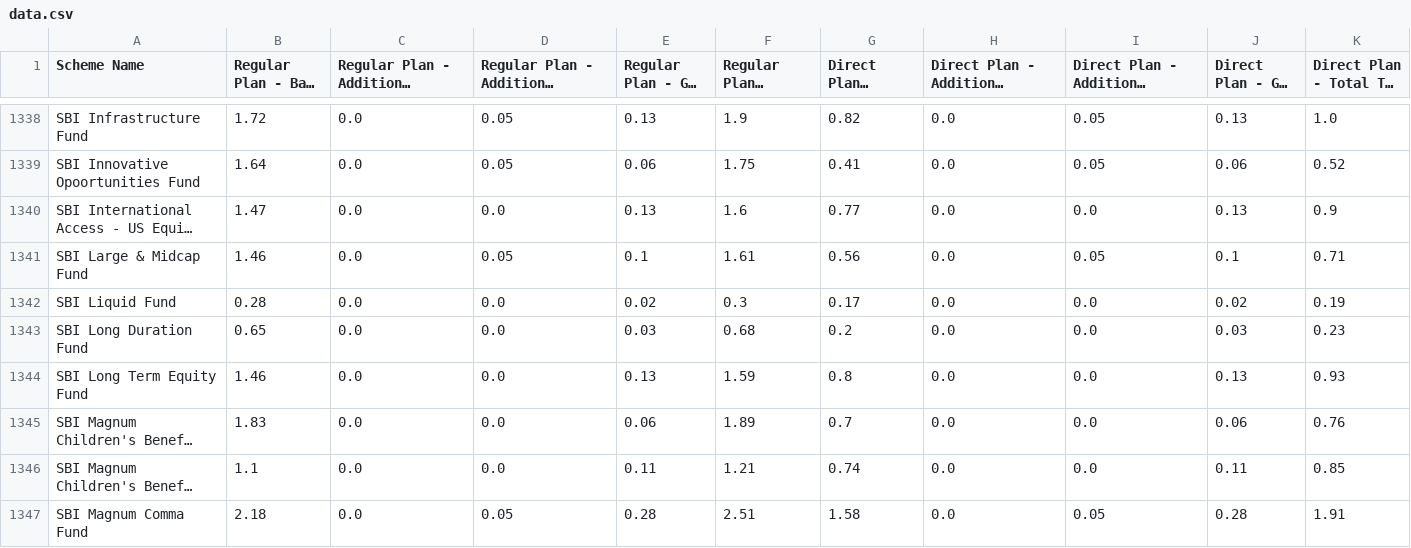
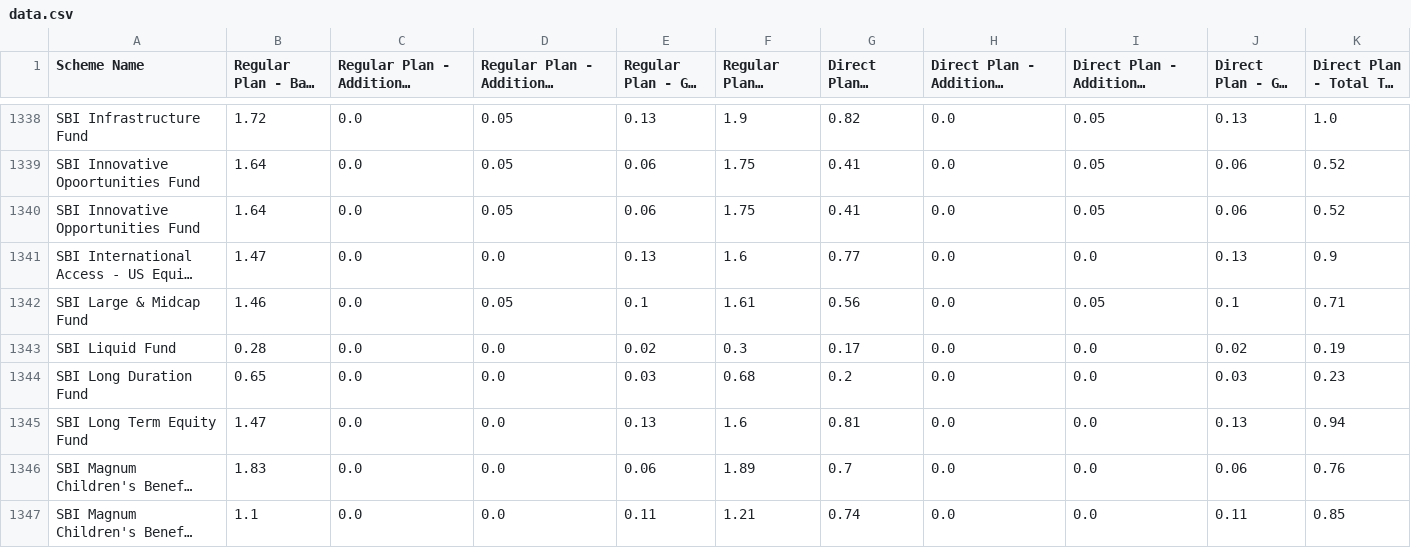
Before and after one commit to captn3m0/india-mutual-fund-ter-tracker, a CSV file: data.csv, drawn as a sheet; only a part is shown, gaps mark what is left out; the shorter side is filled out with more unchanged rows; long unchanged cells end in …; addresses are those after the commit; the diff names each change by its address in the sheet, - before the commit and + after, or states it on an @@ line.

```diff
--- a/data.csv
+++ b/data.csv
+row 1340: SBI Innovative Opportunities Fund | 1.64 | 0.0 | 0.05 | 0.06 | 1.75 | 0.41 | 0.0 | 0.05 | 0.06 | 0.52
-B1345 (Regular Plan - Base TER (%)): 1.46
+B1345 (Regular Plan - Base TER (%)): 1.47
-F1345 (Regular Plan - Total TER (%)): 1.59
+F1345 (Regular Plan - Total TER (%)): 1.6
-G1345 (Direct Plan - Base TER (%)): 0.8
+G1345 (Direct Plan - Base TER (%)): 0.81
-K1345 (Direct Plan - Total TER (%)): 0.93
+K1345 (Direct Plan - Total TER (%)): 0.94
```
